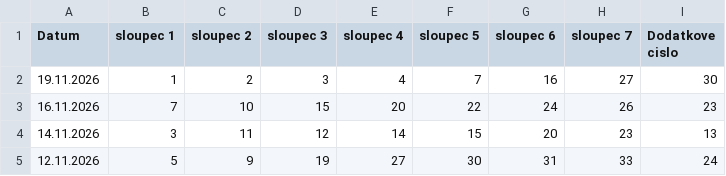
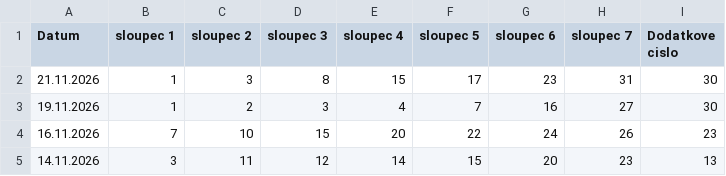
Before and after one commit to jerry00769/Renta, a CSV file: renta.csv, drawn as a sheet; only a part is shown; the shorter side is filled out with more unchanged rows.

```diff
--- a/renta.csv
+++ b/renta.csv
@@ -1,2 +1,3 @@
 Datum;sloupec 1;sloupec 2;sloupec 3;sloupec 4;sloupec 5;sloupec 6;sloupec 7;Dodatkove cislo
+21.11.2026;1;3;8;15;17;23;31;30
 19.11.2026;1;2;3;4;7;16;27;30
```
